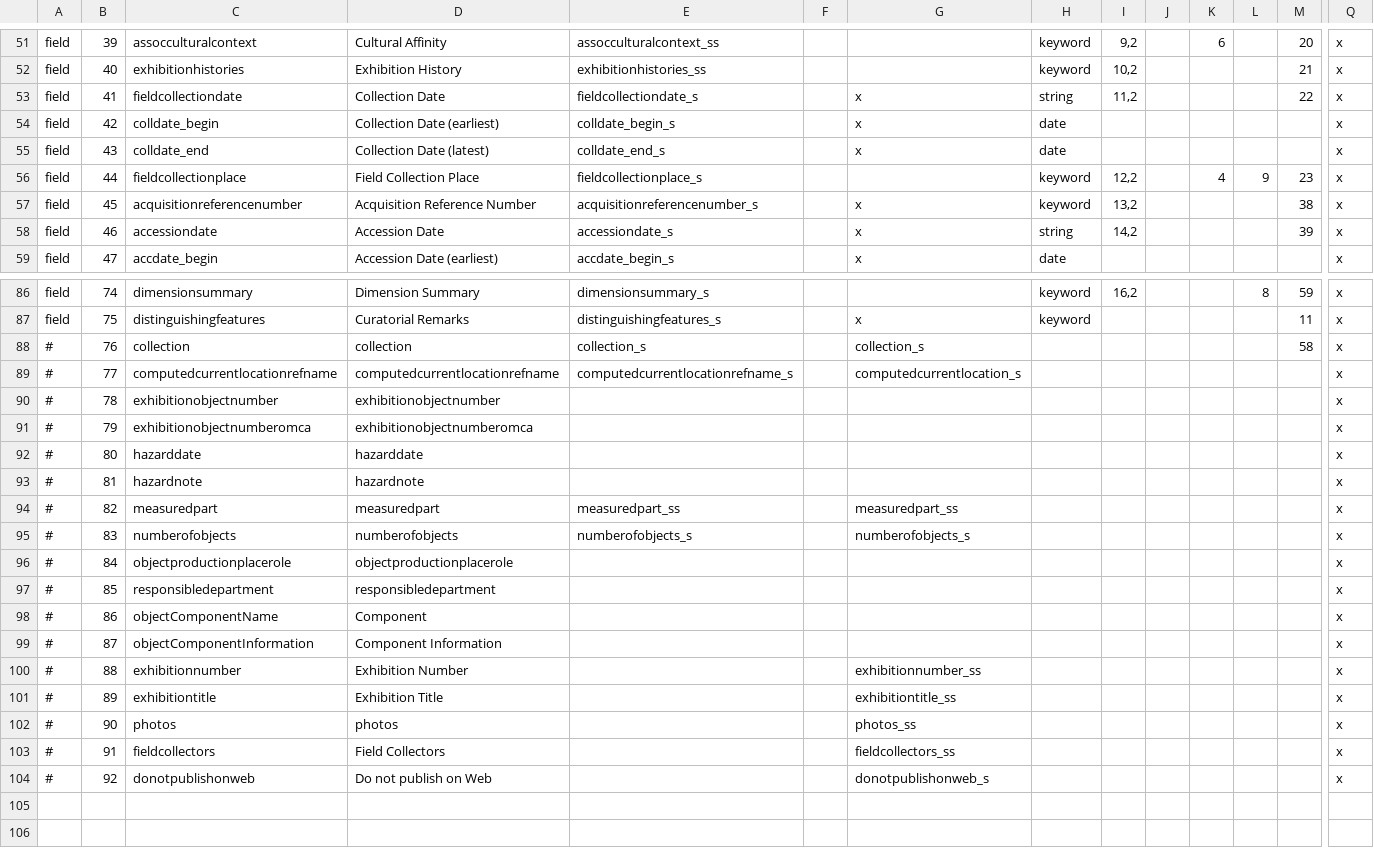
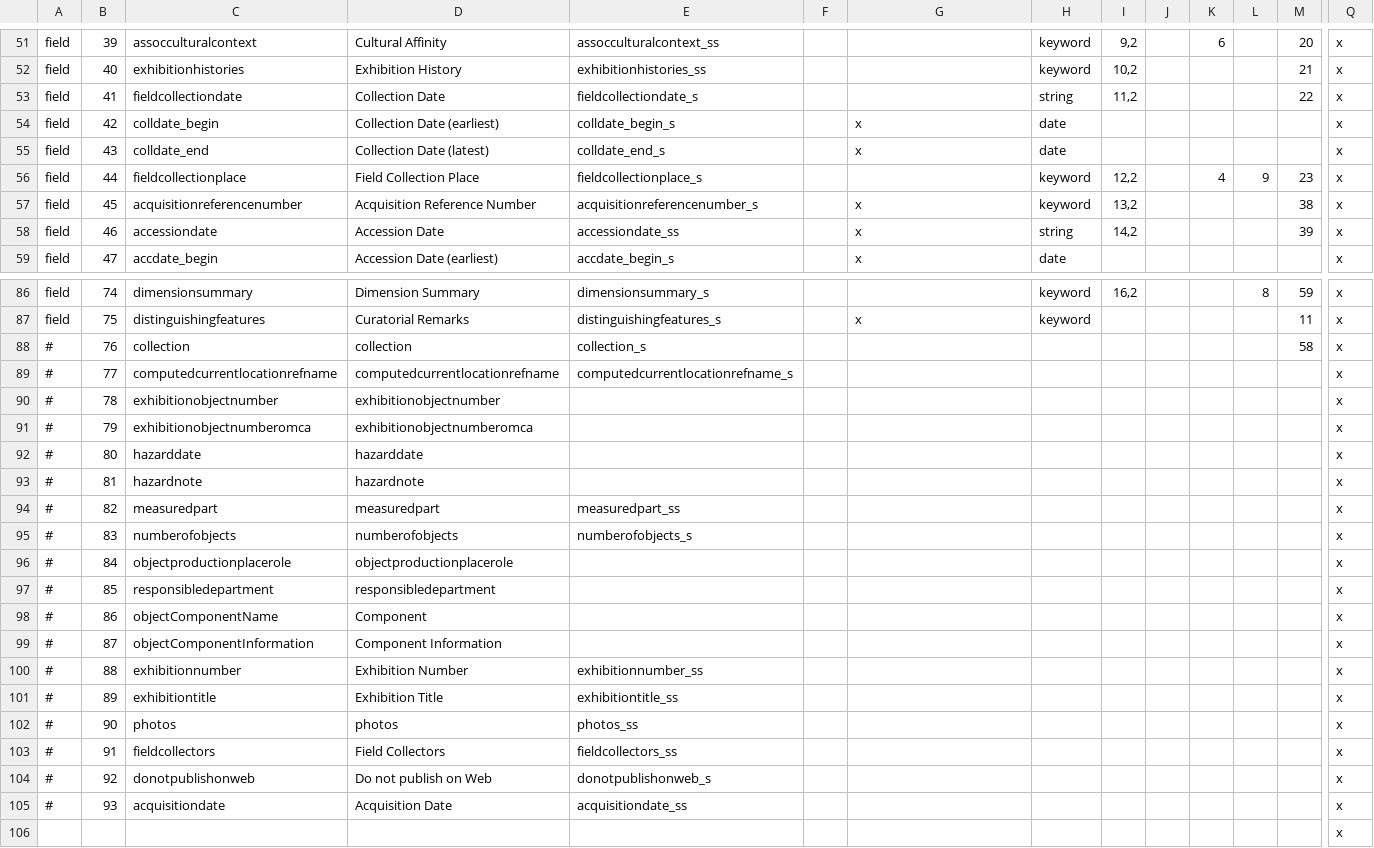
Before and after one commit to jblowe/omca, a CSV file: config/omcainternalparms.csv, drawn as a sheet; only a part is shown, gaps mark what is left out; rows hold the shown columns only; the diff names each change by its address in the sheet, - before the commit and + after, or states it on an @@ line.

Commit message:
field format changes, additional fields now extracted

```diff
--- a/config/omcainternalparms.csv
+++ b/config/omcainternalparms.csv
-G53: x
+G53: (empty)
-E58: accessiondate_s
+E58: accessiondate_ss
-G88: collection_s
+G88: (empty)
-G89: computedcurrentlocation_s
+G89: (empty)
-G94: measuredpart_ss
+G94: (empty)
-G95: numberofobjects_s
+G95: (empty)
-E100: (empty)
+E100: exhibitionnumber_ss
-G100: exhibitionnumber_ss
+G100: (empty)
-E101: (empty)
+E101: exhibitiontitle_ss
-G101: exhibitiontitle_ss
+G101: (empty)
-E102: (empty)
+E102: photos_ss
-G102: photos_ss
+G102: (empty)
-E103: (empty)
+E103: fieldcollectors_ss
-G103: fieldcollectors_ss
+G103: (empty)
-E104: (empty)
+E104: donotpublishonweb_s
-G104: donotpublishonweb_s
+G104: (empty)
+row 105: # | 93 | acquisitiondate | Acquisition Date | acquisitiondate_ss |  |  |  |  |  |  |  |  | x
+row 106:  |  |  |  |  |  |  |  |  |  |  |  |  | x
```
Also changed, not shown: config/omcapublicparms.csv.
